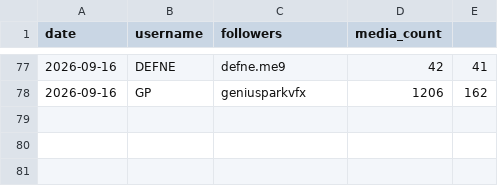
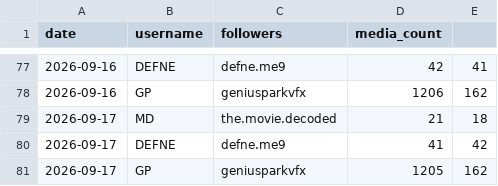
Before and after one commit to volaria/vd-insights-data, a CSV file: data/ig_account_history.csv, drawn as a sheet; only a part is shown, gaps mark what is left out.

```diff
--- a/data/ig_account_history.csv
+++ b/data/ig_account_history.csv
@@ -78 +78,4 @@ date,username,followers,media_count
 2026-09-16,GP,geniusparkvfx,1206,162
+2026-09-17,MD,the.movie.decoded,21,18
+2026-09-17,DEFNE,defne.me9,41,42
+2026-09-17,GP,geniusparkvfx,1205,162
```
Also changed, not shown: 6 other files.
